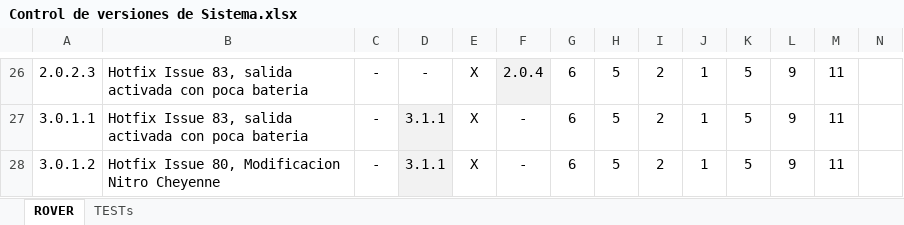
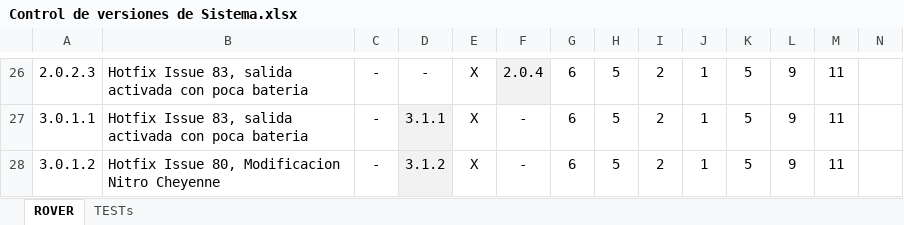
Before and after one commit to MSTKMAD/battery-pack, an Excel workbook: 01.Documentation/Control de versiones de Sistema.xlsx, sheet ROVER, drawn as a sheet; only a part is shown, gaps mark what is left out; values as stored, in another font and other column widths than the file's, no borders; the diff names each change by its address in the sheet, - before the commit and + after, or states it on an @@ line.

Commit message:
Adiccion del control de software a produccion

```diff
--- a/01.Documentation/Control de versiones de Sistema.xlsx (sheet ROVER)
+++ b/01.Documentation/Control de versiones de Sistema.xlsx (sheet ROVER)
-D28: 3.1.1
+D28: 3.1.2
```
Also changed, not shown: 1 other file.
